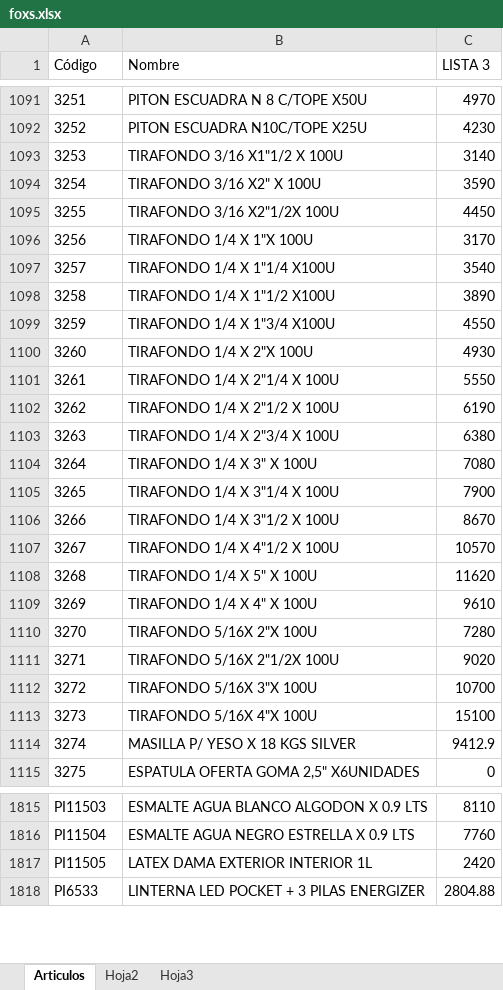
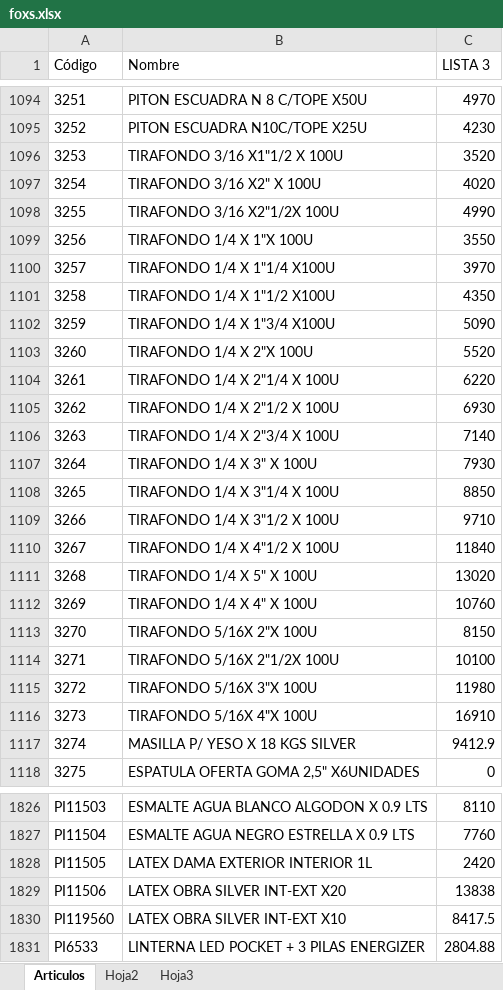
Before and after one commit to jerojimenez17/sanitarios-backend, an Excel workbook: excel-files/foxs.xlsx, sheet Articulos, drawn as a sheet; only a part is shown, gaps mark what is left out; values as stored, in another font and other column widths than the file's, no borders; addresses are those after the commit; the diff covers the shown part only; the diff names each change by its address in the sheet, - before the commit and + after, or states it on an @@ line.

Commit message:
change lists

```diff
--- a/excel-files/foxs.xlsx (sheet Articulos)
+++ b/excel-files/foxs.xlsx (sheet Articulos)
-C1096 (LISTA 3): 3140
+C1096 (LISTA 3): 3520
-C1097 (LISTA 3): 3590
+C1097 (LISTA 3): 4020
-C1098 (LISTA 3): 4450
+C1098 (LISTA 3): 4990
-C1099 (LISTA 3): 3170
+C1099 (LISTA 3): 3550
-C1100 (LISTA 3): 3540
+C1100 (LISTA 3): 3970
-C1101 (LISTA 3): 3890
+C1101 (LISTA 3): 4350
-C1102 (LISTA 3): 4550
+C1102 (LISTA 3): 5090
-C1103 (LISTA 3): 4930
+C1103 (LISTA 3): 5520
-C1104 (LISTA 3): 5550
+C1104 (LISTA 3): 6220
-C1105 (LISTA 3): 6190
+C1105 (LISTA 3): 6930
-C1106 (LISTA 3): 6380
+C1106 (LISTA 3): 7140
-C1107 (LISTA 3): 7080
+C1107 (LISTA 3): 7930
-C1108 (LISTA 3): 7900
+C1108 (LISTA 3): 8850
-C1109 (LISTA 3): 8670
+C1109 (LISTA 3): 9710
-C1110 (LISTA 3): 10570
+C1110 (LISTA 3): 11840
-C1111 (LISTA 3): 11620
+C1111 (LISTA 3): 13020
-C1112 (LISTA 3): 9610
+C1112 (LISTA 3): 10760
-C1113 (LISTA 3): 7280
+C1113 (LISTA 3): 8150
-C1114 (LISTA 3): 9020
+C1114 (LISTA 3): 10100
-C1115 (LISTA 3): 10700
+C1115 (LISTA 3): 11980
-C1116 (LISTA 3): 15100
+C1116 (LISTA 3): 16910
+row 1829: PI11506 | LATEX OBRA SILVER INT-EXT X20 | 13838
+row 1830: PI119560 | LATEX OBRA SILVER INT-EXT X10 | 8417.5
```
Also changed, not shown: 11 added rows and 93 edited cells elsewhere in this sheet, excel-files/fg.xlsx, 1 other file.
